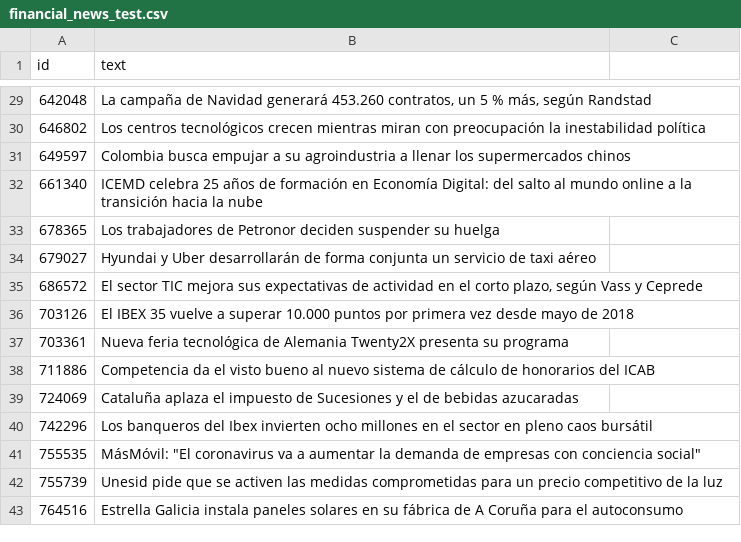
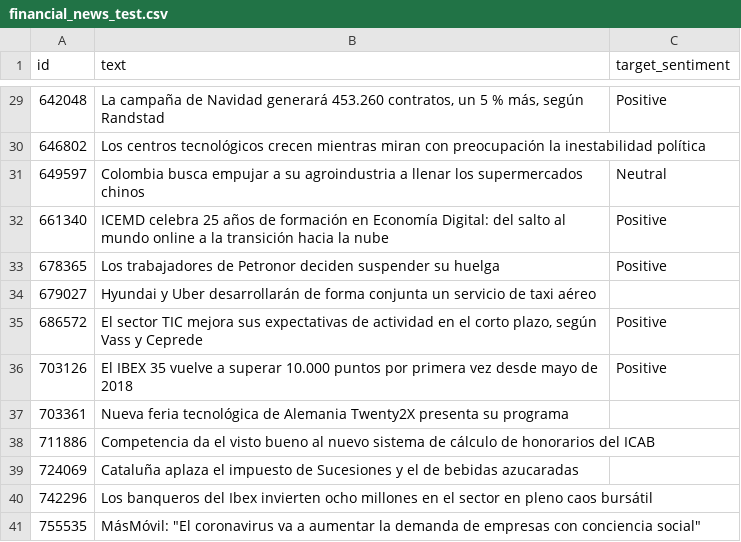
Before and after one commit to euclideshh/FinancialNewsSentimentAnalysis, a CSV file: data/raw/financial_news_test.csv, drawn as a sheet; only a part is shown, gaps mark what is left out; the shorter side is filled out with more unchanged rows; the diff covers the shown part only.

```diff
--- a/data/raw/financial_news_test.csv
+++ b/data/raw/financial_news_test.csv
@@ -1 +1 @@
-"id","text"
+id,text,target_sentiment
@@ -29 +29 @@
-"642048","La campaña de Navidad generará 453.260 contratos, un 5 % más, según Randstad"
+642048,"La campaña de Navidad generará 453.260 contratos, un 5 % más, según Randstad",Positive
@@ -31,3 +31,3 @@
-"649597","Colombia busca empujar a su agroindustria a llenar los supermercados chinos"
-"661340","ICEMD celebra 25 años de formación en Economía Digital: del salto al mundo online a la transición hacia la nube"
-"678365","Los trabajadores de Petronor deciden suspender su huelga"
+649597,Colombia busca empujar a su agroindustria a llenar los supermercados chinos,Neutral
+661340,ICEMD celebra 25 años de formación en Economía Digital: del salto al mundo online a la transición hacia la nube,Positive
+678365,Los trabajadores de Petronor deciden suspender su huelga,Positive
@@ -35,2 +35,2 @@
-"686572","El sector TIC mejora sus expectativas de actividad en el corto plazo, según Vass y Ceprede"
-"703126","El IBEX 35 vuelve a superar 10.000 puntos por primera vez desde mayo de 2018"
+686572,"El sector TIC mejora sus expectativas de actividad en el corto plazo, según Vass y Ceprede",Positive
+703126,El IBEX 35 vuelve a superar 10.000 puntos por primera vez desde mayo de 2018,Positive
```
Also changed, not shown: 22 edited cells elsewhere in this file, 4 other files.
